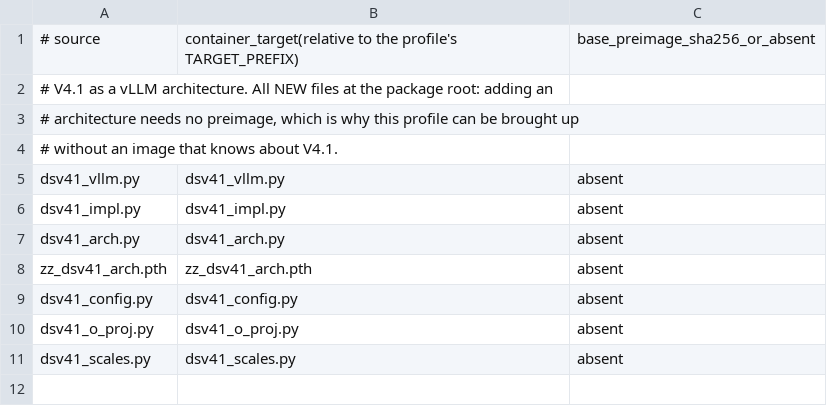
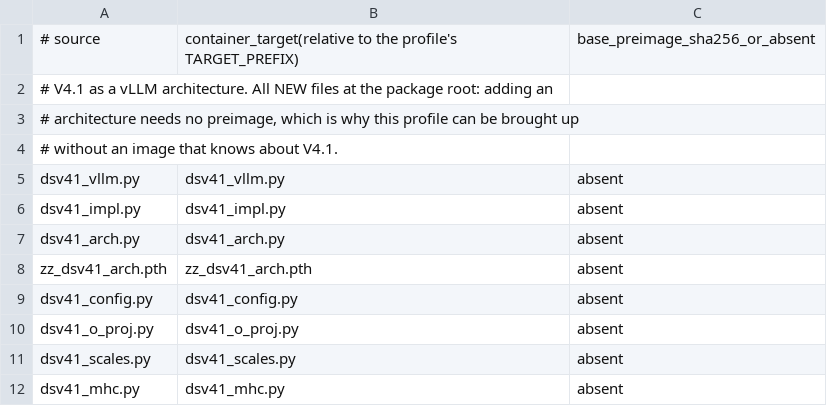
Before and after one commit to choiceoh/stkernel, a TSV file: overlay/modules/dsv41_vllm/manifest.tsv, drawn as a sheet; the diff names each change by its address in the sheet, - before the commit and + after, or states it on an @@ line.

```diff
--- a/overlay/modules/dsv41_vllm/manifest.tsv
+++ b/overlay/modules/dsv41_vllm/manifest.tsv
+row 12: dsv41_mhc.py | dsv41_mhc.py | absent
```
Also changed, not shown: 3 other files.
